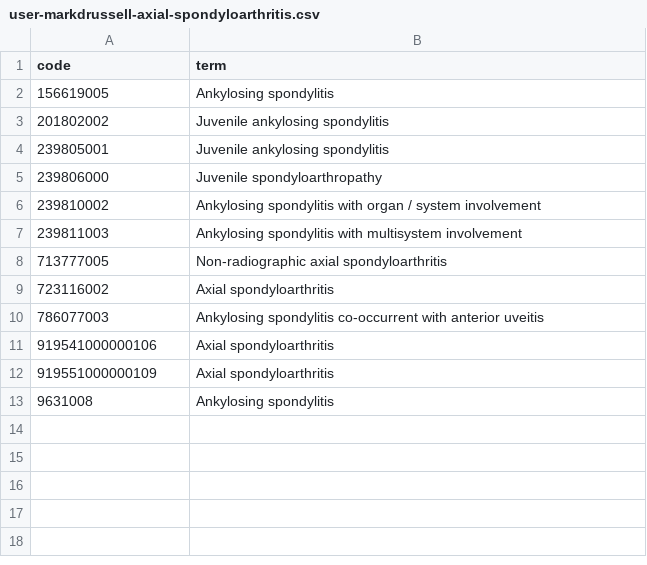
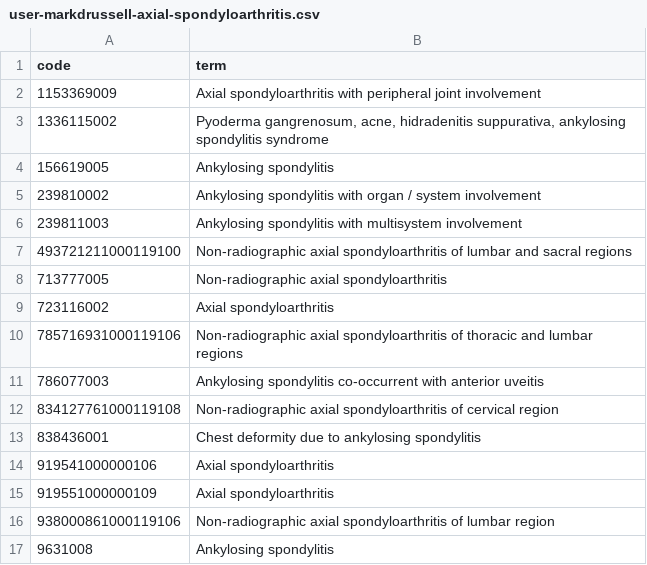
Before and after one commit to opensafely/inflammatory_rheum, a CSV file: codelists/user-markdrussell-axial-spondyloarthritis.csv, drawn as a sheet; removed rows and columns are numbered as before the commit, all else as after; the diff names each change by its address in the sheet, - before the commit and + after, or states it on an @@ line.

```diff
--- a/codelists/user-markdrussell-axial-spondyloarthritis.csv
+++ b/codelists/user-markdrussell-axial-spondyloarthritis.csv
+row 2: 1153369009 | Axial spondyloarthritis with peripheral joint involvement
+row 3: 1336115002 | Pyoderma gangrenosum, acne, hidradenitis suppurativa, ankylosing spondylitis syndrome
-row 3: 201802002 | Juvenile ankylosing spondylitis
-row 4: 239805001 | Juvenile ankylosing spondylitis
-row 5: 239806000 | Juvenile spondyloarthropathy
+row 7: 493721211000119100 | Non-radiographic axial spondyloarthritis of lumbar and sacral regions
+row 10: 785716931000119106 | Non-radiographic axial spondyloarthritis of thoracic and lumbar regions
+row 12: 834127761000119108 | Non-radiographic axial spondyloarthritis of cervical region
+row 13: 838436001 | Chest deformity due to ankylosing spondylitis
+row 16: 938000861000119106 | Non-radiographic axial spondyloarthritis of lumbar region
```
Also changed, not shown: codelists/user-markdrussell-new-rheumatoid-arthritis.csv, codelists/user-markdrussell-psoriatic-arthritis.csv, 17 other files.
